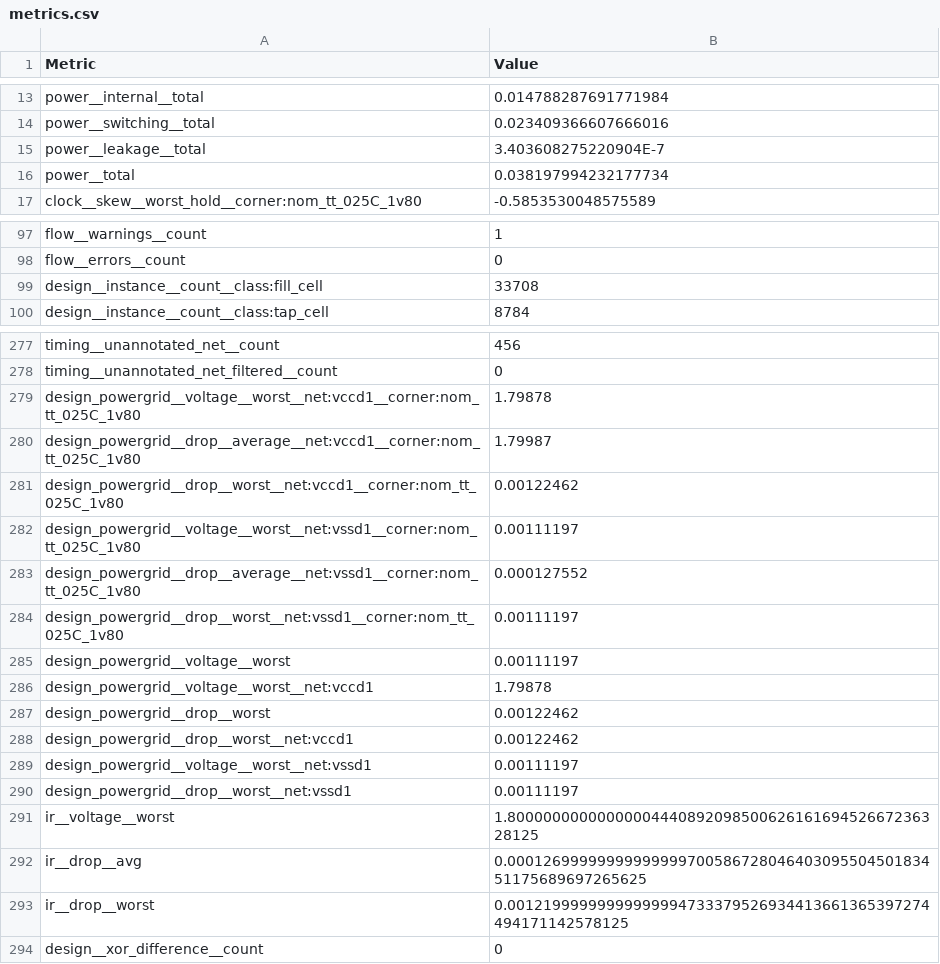
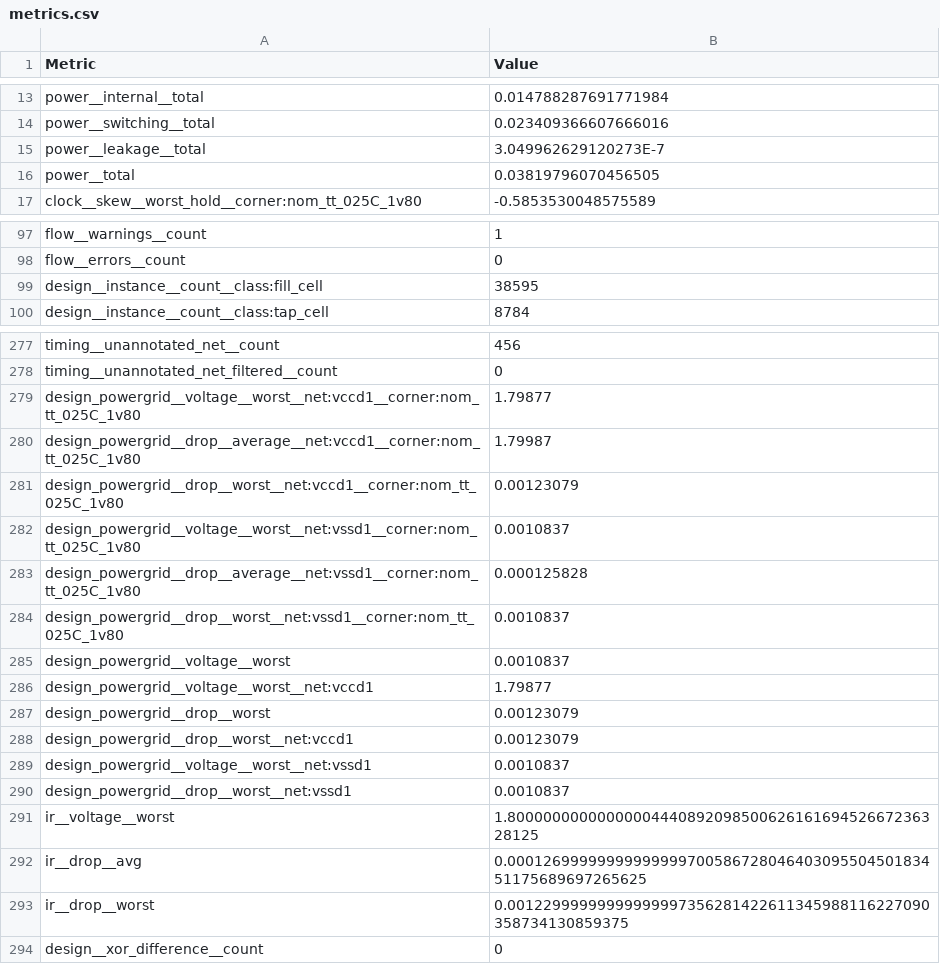
Before and after one commit to STARS-Design-Track-2025/nebula-iii, a CSV file: signoff/team_01/metrics.csv, drawn as a sheet; only a part is shown, gaps mark what is left out.

Commit message:
Team 01 Re-hardening (with new decap cells)

```diff
--- a/signoff/team_01/metrics.csv
+++ b/signoff/team_01/metrics.csv
@@ -14,4 +14,4 @@ power__internal__total,0.014788287691771984
 power__switching__total,0.023409366607666016
-power__leakage__total,3.403608275220904E-7
-power__total,0.038197994232177734
+power__leakage__total,3.049962629120273E-7
+power__total,0.03819796070456505
 clock__skew__worst_hold__corner:nom_tt_025C_1v80,-0.5853530048575589
@@ -98,3 +98,3 @@ flow__warnings__count,1
 flow__errors__count,0
-design__instance__count__class:fill_cell,33708
+design__instance__count__class:fill_cell,38595
 design__instance__count__class:tap_cell,8784
@@ -278,17 +278,17 @@ timing__unannotated_net__count,456
 timing__unannotated_net_filtered__count,0
-design_powergrid__voltage__worst__net:vccd1__corner:nom_tt_025C_1v80,1.79878
+design_powergrid__voltage__worst__net:vccd1__corner:nom_tt_025C_1v80,1.79877
 design_powergrid__drop__average__net:vccd1__corner:nom_tt_025C_1v80,1.79987
-design_powergrid__drop__worst__net:vccd1__corner:nom_tt_025C_1v80,0.00122462
-design_powergrid__voltage__worst__net:vssd1__corner:nom_tt_025C_1v80,0.00111197
-design_powergrid__drop__average__net:vssd1__corner:nom_tt_025C_1v80,0.000127552
-design_powergrid__drop__worst__net:vssd1__corner:nom_tt_025C_1v80,0.00111197
-design_powergrid__voltage__worst,0.00111197
-design_powergrid__voltage__worst__net:vccd1,1.79878
-design_powergrid__drop__worst,0.00122462
-design_powergrid__drop__worst__net:vccd1,0.00122462
-design_powergrid__voltage__worst__net:vssd1,0.00111197
-design_powergrid__drop__worst__net:vssd1,0.00111197
+design_powergrid__drop__worst__net:vccd1__corner:nom_tt_025C_1v80,0.00123079
+design_powergrid__voltage__worst__net:vssd1__corner:nom_tt_025C_1v80,0.0010837
+design_powergrid__drop__average__net:vssd1__corner:nom_tt_025C_1v80,0.000125828
+design_powergrid__drop__worst__net:vssd1__corner:nom_tt_025C_1v80,0.0010837
+design_powergrid__voltage__worst,0.0010837
+design_powergrid__voltage__worst__net:vccd1,1.79877
+design_powergrid__drop__worst,0.00123079
+design_powergrid__drop__worst__net:vccd1,0.00123079
+design_powergrid__voltage__worst__net:vssd1,0.0010837
+design_powergrid__drop__worst__net:vssd1,0.0010837
 ir__voltage__worst,1.8000000000000000444089209850062616169452667236328125
 ir__drop__avg,0.0001269999999999999970058672804640309550450183451175689697265625
-ir__drop__worst,0.00121999999999999994733379526934413661365397274494171142578125
+ir__drop__worst,0.00122999999999999997356281422611345988116227090358734130859375
 design__xor_difference__count,0
```
Also changed, not shown: 35 other files.
